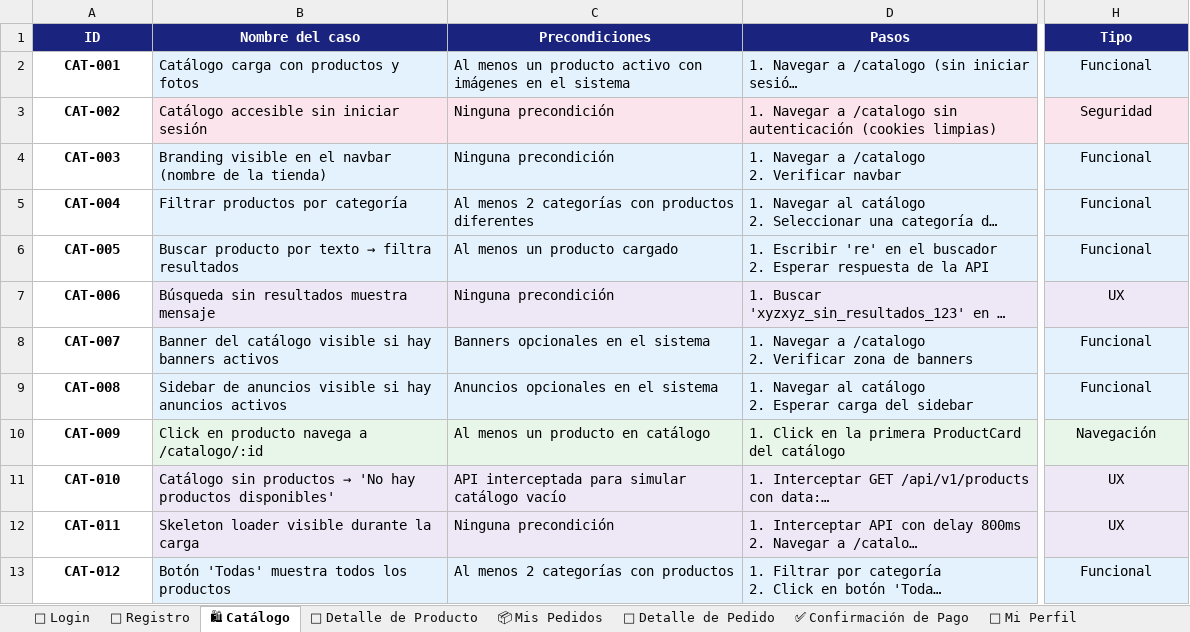
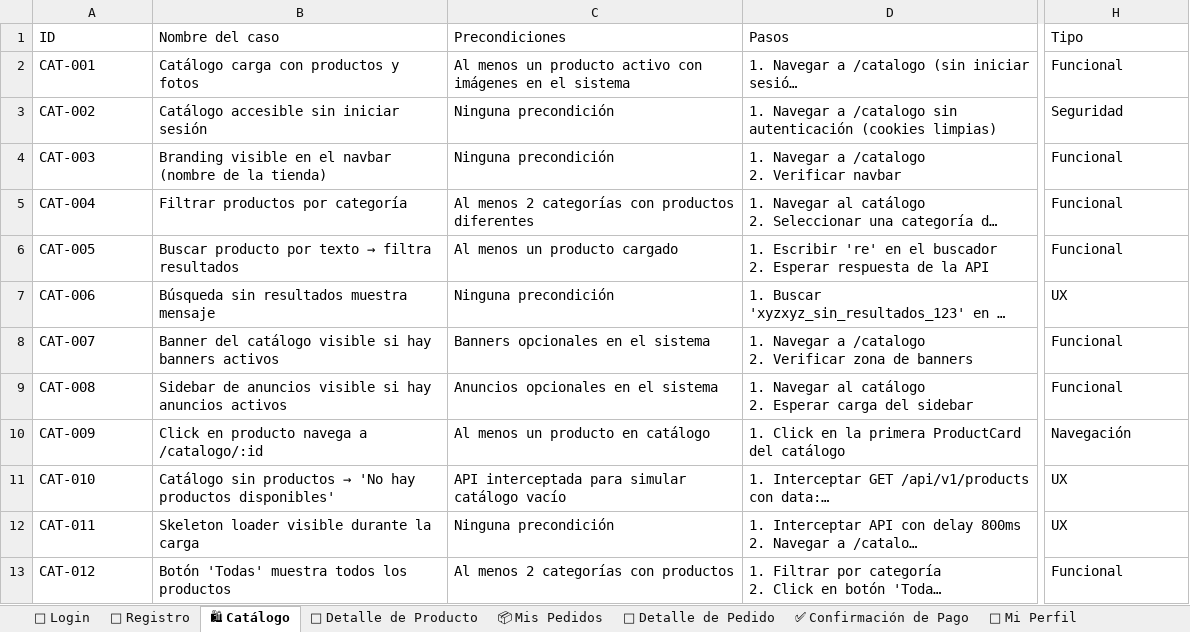
Before and after one commit to OliveraMarcelo/tienda-jedami, an Excel workbook: jedami_testing_v1.xlsx, sheet 🛍 Catálogo, drawn as a sheet; only a part is shown, gaps mark what is left out; long unchanged cells end in …; values as stored, in another font and other column widths than the file's, no borders; the diff covers the shown part only; the diff names each change by its address in the sheet, - before the commit and + after, or states it on an @@ line.

```diff
--- a/jedami_testing_v1.xlsx (sheet 🛍 Catálogo)
+++ b/jedami_testing_v1.xlsx (sheet 🛍 Catálogo)
@@ A1:H1 bold: on → off, alignment: center → left, fill: #1A237E → none, text colour: #FFFFFF → black @@
@@ A2:A13 bold: on → off, alignment: center → left @@
-B2:D2 fill: #E3F2FD
+B2:D2 fill: none
-H2:H13 alignment: center
+H2:H13 alignment: left
-H2 fill: #E3F2FD
+H2 fill: none
-B3:D3 fill: #FCE4EC
+B3:D3 fill: none
-H3 fill: #FCE4EC
+H3 fill: none
-B4:D6 fill: #E3F2FD
+B4:D6 fill: none
-H4:H6 fill: #E3F2FD
+H4:H6 fill: none
-B7:D7 fill: #EDE7F6
+B7:D7 fill: none
-H7 fill: #EDE7F6
+H7 fill: none
-B8:D9 fill: #E3F2FD
+B8:D9 fill: none
-H8:H9 fill: #E3F2FD
+H8:H9 fill: none
-B10:D10 fill: #E8F5E9
+B10:D10 fill: none
-H10 fill: #E8F5E9
+H10 fill: none
-B11:D12 fill: #EDE7F6
+B11:D12 fill: none
-H11:H12 fill: #EDE7F6
+H11:H12 fill: none
-B13:D13 fill: #E3F2FD
+B13:D13 fill: none
-H13 fill: #E3F2FD
+H13 fill: none
```
Also changed, not shown: cell formats elsewhere in this sheet, sheet 🔐 Login, sheet 🧾 Detalle de Pedido, sheet 📝 Registro, sheet 👟 Detalle de Producto, sheet 📦 Mis Pedidos, sheet 🖼 Admin – Banners, 13 more sheets, 15 other files.
